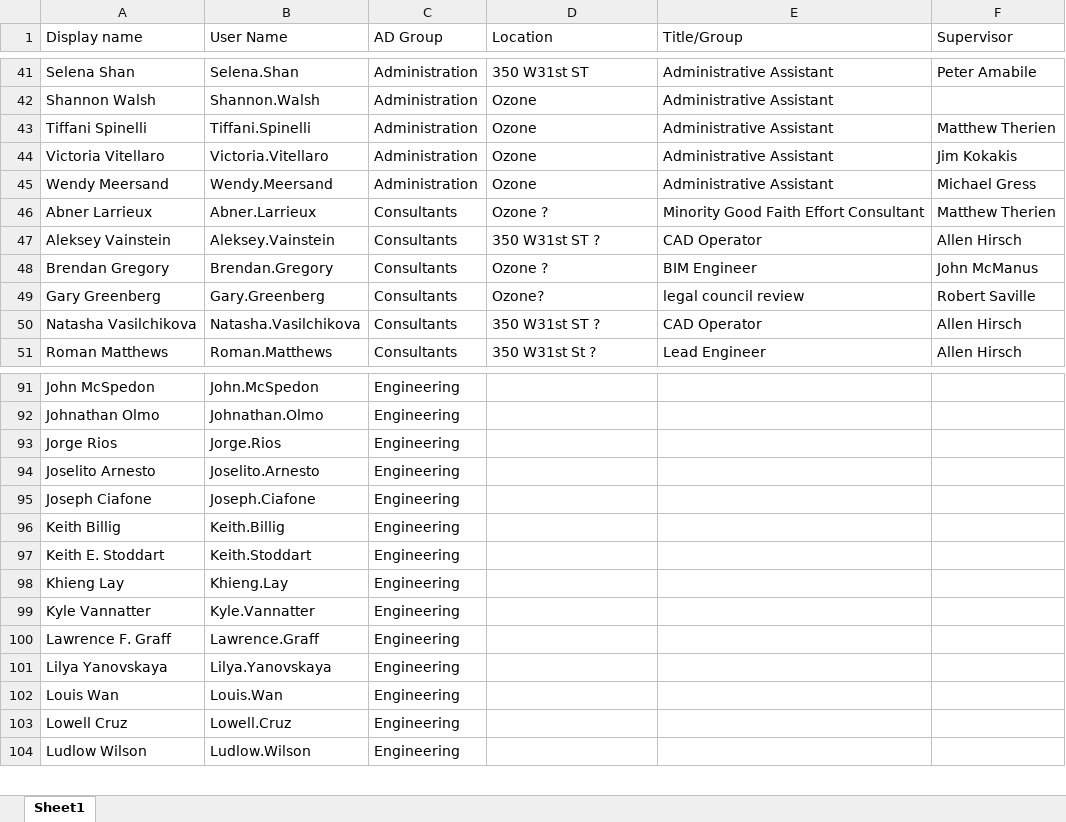
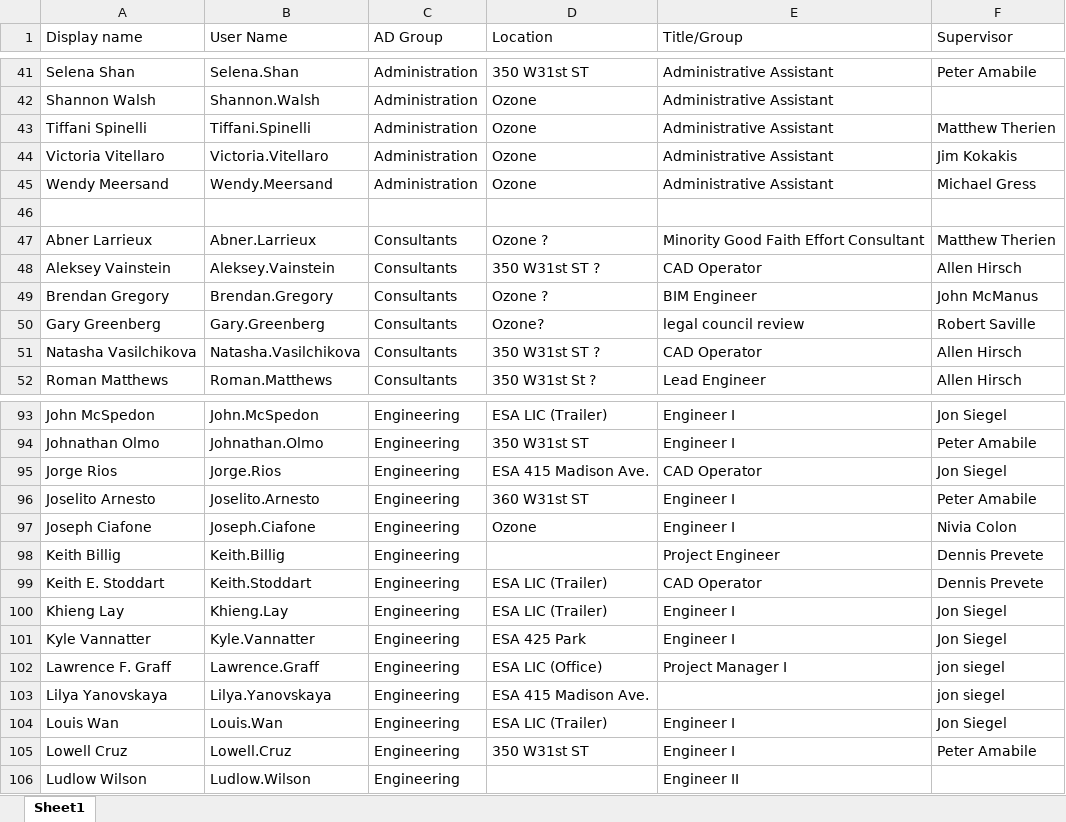
Before and after one commit to Renz-Jayson-Mallari/helpDeskfFveStarElectric, an Excel workbook: EmployeesFSE.xlsx, sheet Sheet1, drawn as a sheet; only a part is shown, gaps mark what is left out; values as stored, in another font and other column widths than the file's, no cell formats; addresses are those after the commit; the diff covers the shown part only; the diff names each change by its address in the sheet, - before the commit and + after, or states it on an @@ line.

```diff
--- a/EmployeesFSE.xlsx (sheet Sheet1)
+++ b/EmployeesFSE.xlsx (sheet Sheet1)
+row 46: (empty)
-D93 (Location): (empty)
+D93 (Location): ESA LIC (Trailer)
-E93:E94 (Title/Group): (empty)
+E93:E94 (Title/Group): Engineer I
-F93 (Supervisor): (empty)
+F93 (Supervisor): Jon Siegel
-D94 (Location): (empty)
+D94 (Location): 350 W31st ST
-F94 (Supervisor): (empty)
+F94 (Supervisor): Peter Amabile
-D95 (Location): (empty)
+D95 (Location): ESA 415 Madison Ave.
-E95 (Title/Group): (empty)
+E95 (Title/Group): CAD Operator
-F95 (Supervisor): (empty)
+F95 (Supervisor): Jon Siegel
-D96 (Location): (empty)
+D96 (Location): 360 W31st ST
-E96:E97 (Title/Group): (empty)
+E96:E97 (Title/Group): Engineer I
-F96 (Supervisor): (empty)
+F96 (Supervisor): Peter Amabile
-D97 (Location): (empty)
+D97 (Location): Ozone
-F97 (Supervisor): (empty)
+F97 (Supervisor): Nivia Colon
-E98 (Title/Group): (empty)
+E98 (Title/Group): Project Engineer
-F98:F99 (Supervisor): (empty)
+F98:F99 (Supervisor): Dennis Prevete
-D99:D100 (Location): (empty)
+D99:D100 (Location): ESA LIC (Trailer)
-E99 (Title/Group): (empty)
+E99 (Title/Group): CAD Operator
-E100:E101 (Title/Group): (empty)
+E100:E101 (Title/Group): Engineer I
-F100:F101 (Supervisor): (empty)
+F100:F101 (Supervisor): Jon Siegel
-D101 (Location): (empty)
+D101 (Location): ESA 425 Park
-D102 (Location): (empty)
+D102 (Location): ESA LIC (Office)
-E102 (Title/Group): (empty)
+E102 (Title/Group): Project Manager I
-F102:F103 (Supervisor): (empty)
+F102:F103 (Supervisor): jon siegel
-D103 (Location): (empty)
+D103 (Location): ESA 415 Madison Ave.
-D104 (Location): (empty)
+D104 (Location): ESA LIC (Trailer)
-E104:E105 (Title/Group): (empty)
+E104:E105 (Title/Group): Engineer I
-F104 (Supervisor): (empty)
+F104 (Supervisor): Jon Siegel
-D105 (Location): (empty)
+D105 (Location): 350 W31st ST
-F105 (Supervisor): (empty)
+F105 (Supervisor): Peter Amabile
-E106 (Title/Group): (empty)
+E106 (Title/Group): Engineer II
```
Also changed, not shown: 9 added rows and 607 edited cells elsewhere in this sheet, cell formats, Egnyte approver.xlsx, MpAndMaxReport.xlsx, 27 other files.
